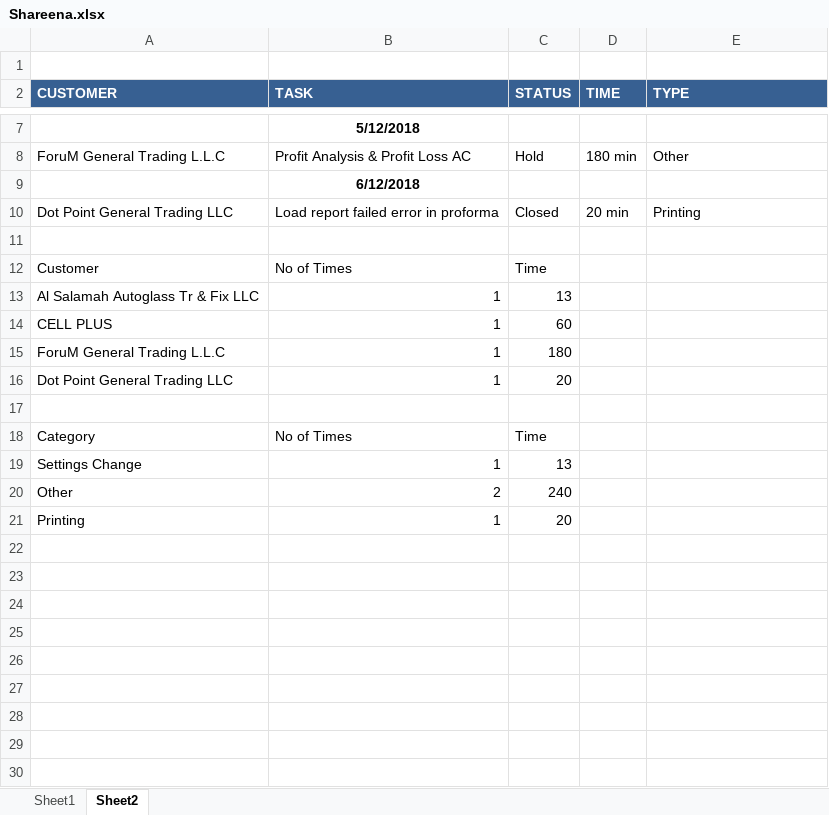
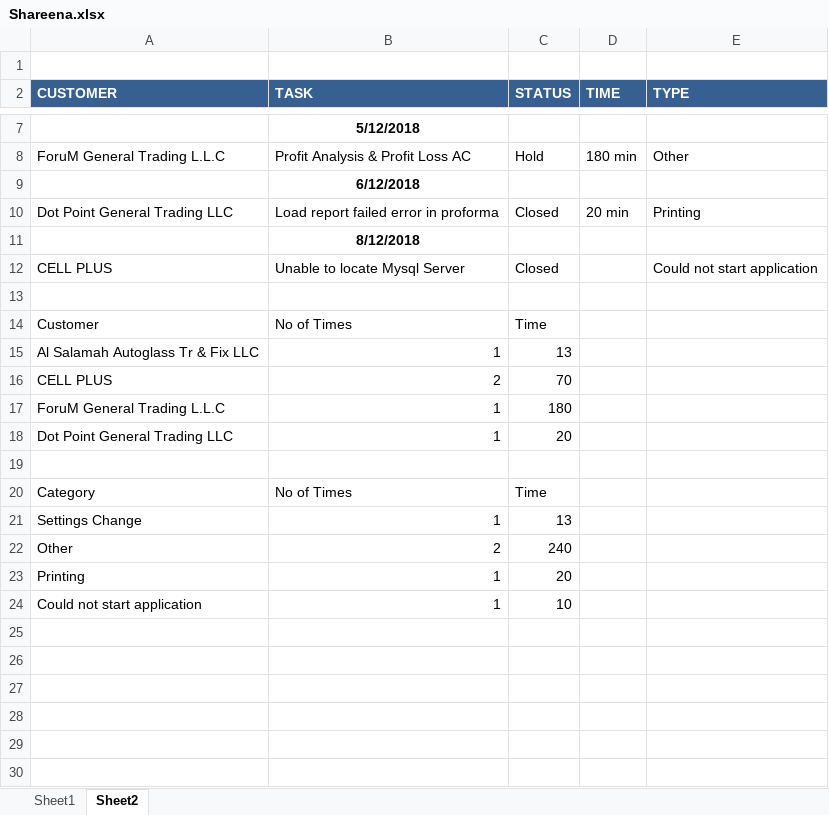
Before and after one commit to MilestoneInnovativeTechnologies/office-weekend-meeting, an Excel workbook: Week 49/Shareena.xlsx, sheet Sheet2, drawn as a sheet; only a part is shown, gaps mark what is left out; the shorter side is filled out with more unchanged rows; values as stored, in another font and other column widths than the file's, no borders; charts and pictures and table styles not drawn; addresses are those after the commit; the diff names each change by its address in the sheet, - before the commit and + after, or states it on an @@ line.

Commit message:
Week 49

```diff
--- a/Week 49/Shareena.xlsx (sheet Sheet2)
+++ b/Week 49/Shareena.xlsx (sheet Sheet2)
+row 11:  | 8/12/2018
+row 12: CELL PLUS | Unable to locate Mysql Server | Closed |  | Could not start application
-B16 (TASK): 1
+B16 (TASK): 2
-C16 (STATUS): 60
+C16 (STATUS): 70
+row 24: Could not start application | 1 | 10
```
Also changed, not shown: charts or pictures.
